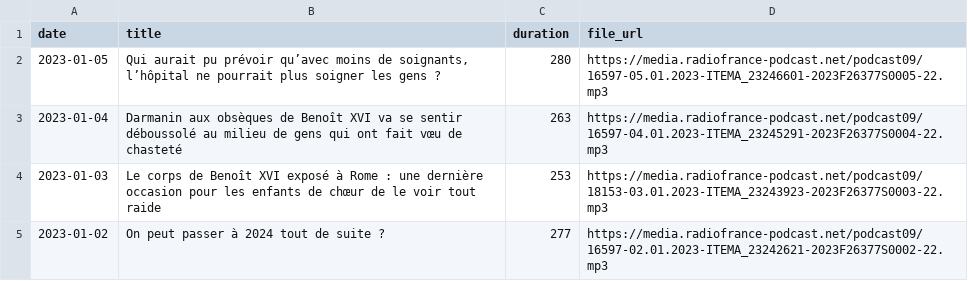
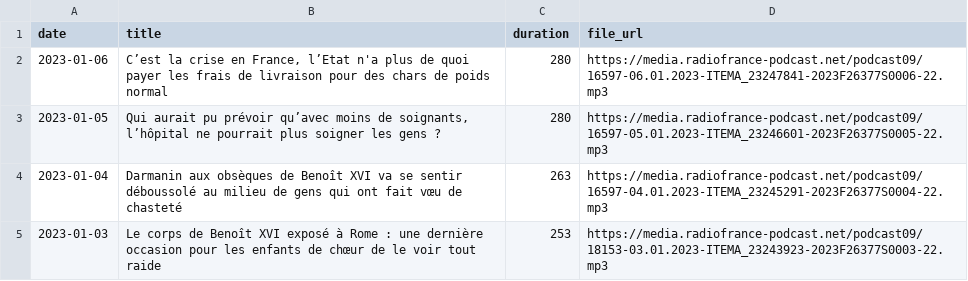
Before and after one commit to ahasverus/franceinter, a CSV file: inst/csv/le-journal-de-presque-17h17.csv, drawn as a sheet; only a part is shown; the shorter side is filled out with more unchanged rows; the diff names each change by its address in the sheet, - before the commit and + after, or states it on an @@ line.

```diff
--- a/inst/csv/le-journal-de-presque-17h17.csv
+++ b/inst/csv/le-journal-de-presque-17h17.csv
+row 2: 2023-01-06 | C’est la crise en France, l’Etat n'a plus de quoi payer les frais de livraison pour des chars de poids normal | 280 | https://media.radiofrance-podcast.net/podcast09/16597-06.01.2023-ITEMA_23247841-2023F26377S0006-22.mp3
```
Also changed, not shown: inst/csv/la-chanson-de-frederic-fromet.csv, inst/csv/la-chronique-de-doully.csv, 5 other files.
